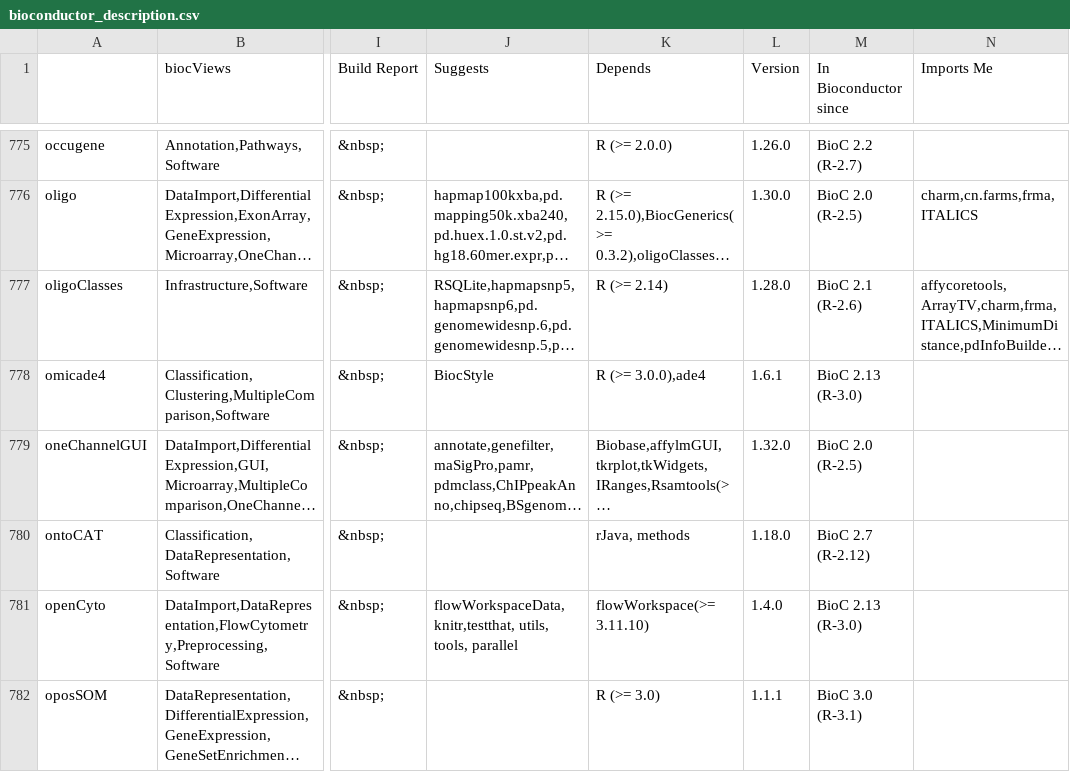
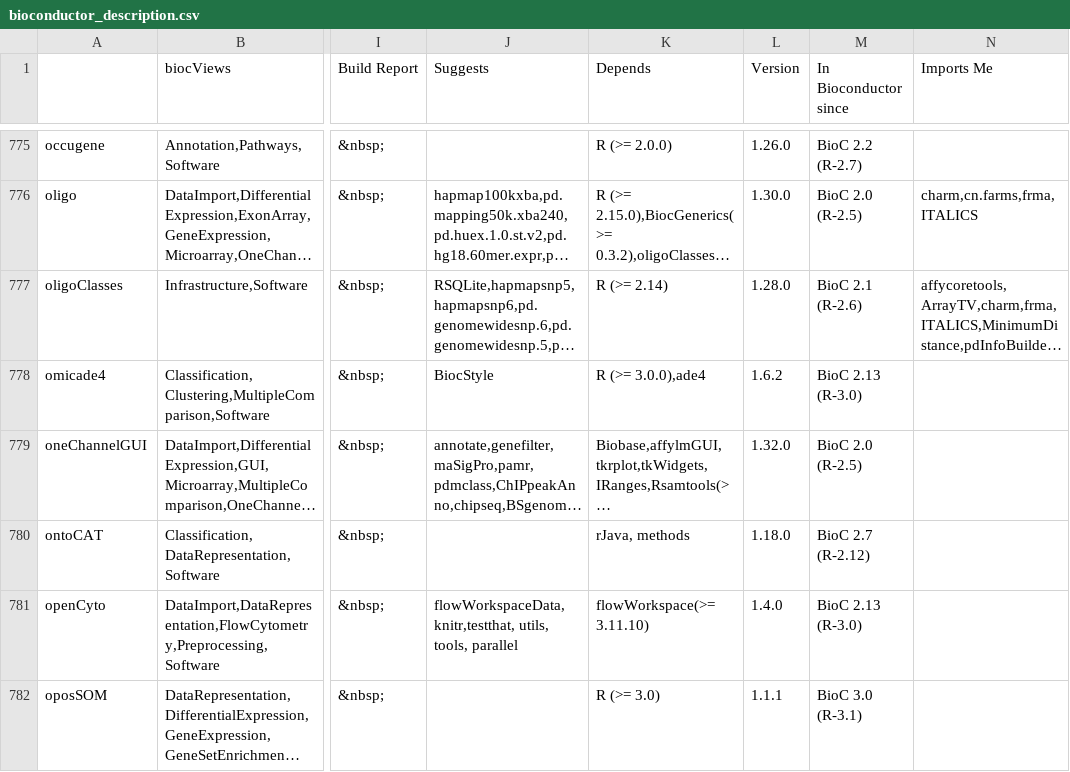
Before and after one commit to maelick/GitHub-API-Helpers, a CSV file: data/bioconductor_description.csv, drawn as a sheet; only a part is shown, gaps mark what is left out; long unchanged cells end in …; the diff covers the shown part only; the diff names each change by its address in the sheet, - before the commit and + after, or states it on an @@ line.

Commit message:
Ajout des packages "datasets" de BioConductor et mise à jour du notebook correspondant.

```diff
--- a/data/bioconductor_description.csv
+++ b/data/bioconductor_description.csv
-L778 (Version): 1.6.1
+L778 (Version): 1.6.2
```
Also changed, not shown: 59 edited cells elsewhere in this file, 5 other files.
